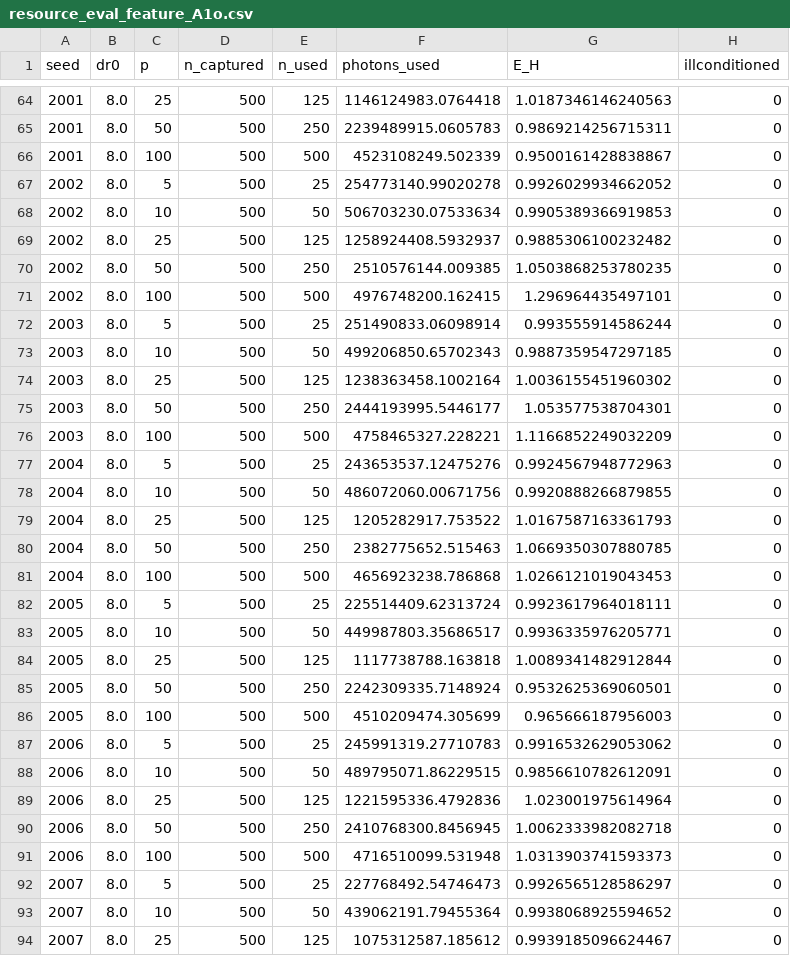
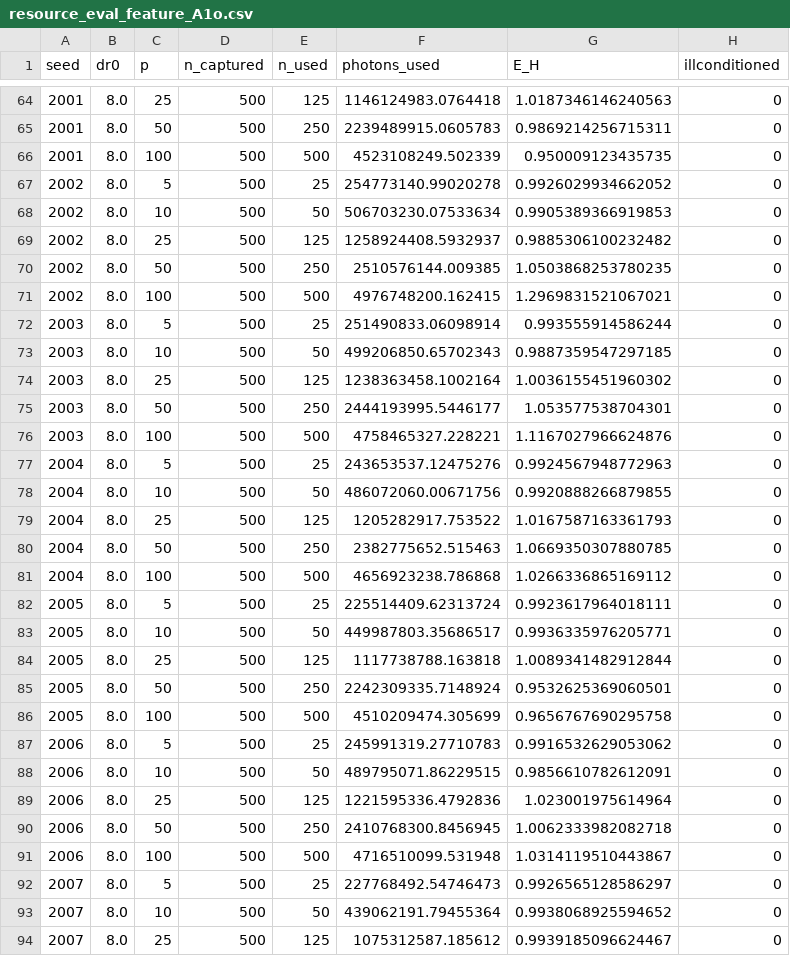
Before and after one commit to ckolivas/PlanetRecon, a CSV file: results/prompt2/resource_eval_feature_A1o.csv, drawn as a sheet; only a part is shown, gaps mark what is left out; the diff covers the shown part only.

```diff
--- a/results/prompt2/resource_eval_feature_A1o.csv
+++ b/results/prompt2/resource_eval_feature_A1o.csv
@@ -65,3 +65,3 @@ seed,dr0,p,n_captured,n_used,photons_used,E_H,illconditioned
 2001,8.0,50,500,250,2239489915.0605783,0.9869214256715311,0
-2001,8.0,100,500,500,4523108249.502339,0.9500161428838867,0
+2001,8.0,100,500,500,4523108249.502339,0.950009123435735,0
 2002,8.0,5,500,25,254773140.99020278,0.9926029934662052,0
@@ -70,3 +70,3 @@ seed,dr0,p,n_captured,n_used,photons_used,E_H,illconditioned
 2002,8.0,50,500,250,2510576144.009385,1.0503868253780235,0
-2002,8.0,100,500,500,4976748200.162415,1.296964435497101,0
+2002,8.0,100,500,500,4976748200.162415,1.2969831521067021,0
 2003,8.0,5,500,25,251490833.06098914,0.993555914586244,0
@@ -75,3 +75,3 @@ seed,dr0,p,n_captured,n_used,photons_used,E_H,illconditioned
 2003,8.0,50,500,250,2444193995.5446177,1.053577538704301,0
-2003,8.0,100,500,500,4758465327.228221,1.1166852249032209,0
+2003,8.0,100,500,500,4758465327.228221,1.1167027966624876,0
 2004,8.0,5,500,25,243653537.12475276,0.9924567948772963,0
@@ -80,3 +80,3 @@ seed,dr0,p,n_captured,n_used,photons_used,E_H,illconditioned
 2004,8.0,50,500,250,2382775652.515463,1.0669350307880785,0
-2004,8.0,100,500,500,4656923238.786868,1.0266121019043453,0
+2004,8.0,100,500,500,4656923238.786868,1.0266336865169112,0
 2005,8.0,5,500,25,225514409.62313724,0.9923617964018111,0
@@ -85,3 +85,3 @@ seed,dr0,p,n_captured,n_used,photons_used,E_H,illconditioned
 2005,8.0,50,500,250,2242309335.7148924,0.9532625369060501,0
-2005,8.0,100,500,500,4510209474.305699,0.965666187956003,0
+2005,8.0,100,500,500,4510209474.305699,0.9656767690295758,0
 2006,8.0,5,500,25,245991319.27710783,0.9916532629053062,0
@@ -90,3 +90,3 @@ seed,dr0,p,n_captured,n_used,photons_used,E_H,illconditioned
 2006,8.0,50,500,250,2410768300.8456945,1.0062333982082718,0
-2006,8.0,100,500,500,4716510099.531948,1.0313903741593373,0
+2006,8.0,100,500,500,4716510099.531948,1.0314119510443867,0
 2007,8.0,5,500,25,227768492.54746473,0.9926565128586297,0
```
Also changed, not shown: 6 edited cells elsewhere in this file, results/prompt2/resource_dev_feature_A1o.csv, results/prompt2/resource_dev_feature_E2a.csv, 20 other files.
